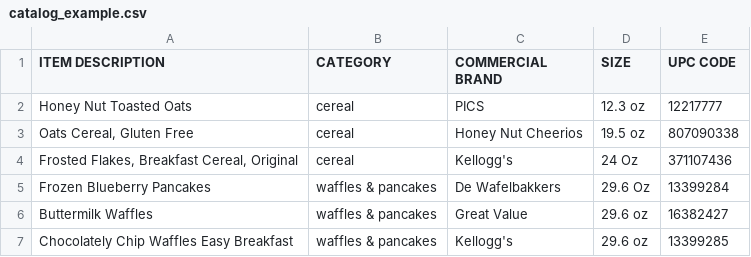
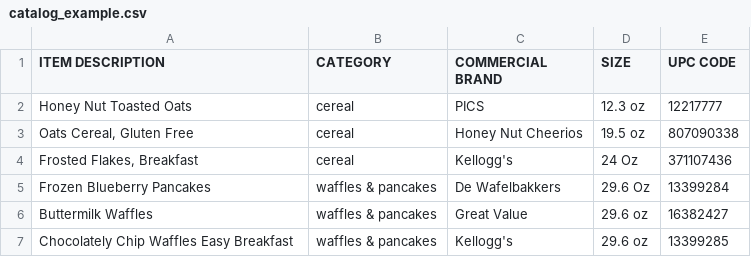
Before and after one commit to supervisely-ecosystem/add-properties-to-image-from-csv, a CSV file: catalog_example.csv, drawn as a sheet.

Commit message:
change example

```diff
--- a/catalog_example.csv
+++ b/catalog_example.csv
@@ -3,3 +3,3 @@ Honey Nut Toasted Oats,cereal,PICS,12.3 oz,12217777
 "Oats Cereal, Gluten Free",cereal,Honey Nut Cheerios,19.5 oz,807090338
-"Frosted Flakes, Breakfast Cereal, Original",cereal,Kellogg's,24 Oz,371107436
+"Frosted Flakes, Breakfast",cereal,Kellogg's,24 Oz,371107436
 Frozen Blueberry Pancakes,waffles & pancakes,De Wafelbakkers,29.6 Oz,13399284
```
